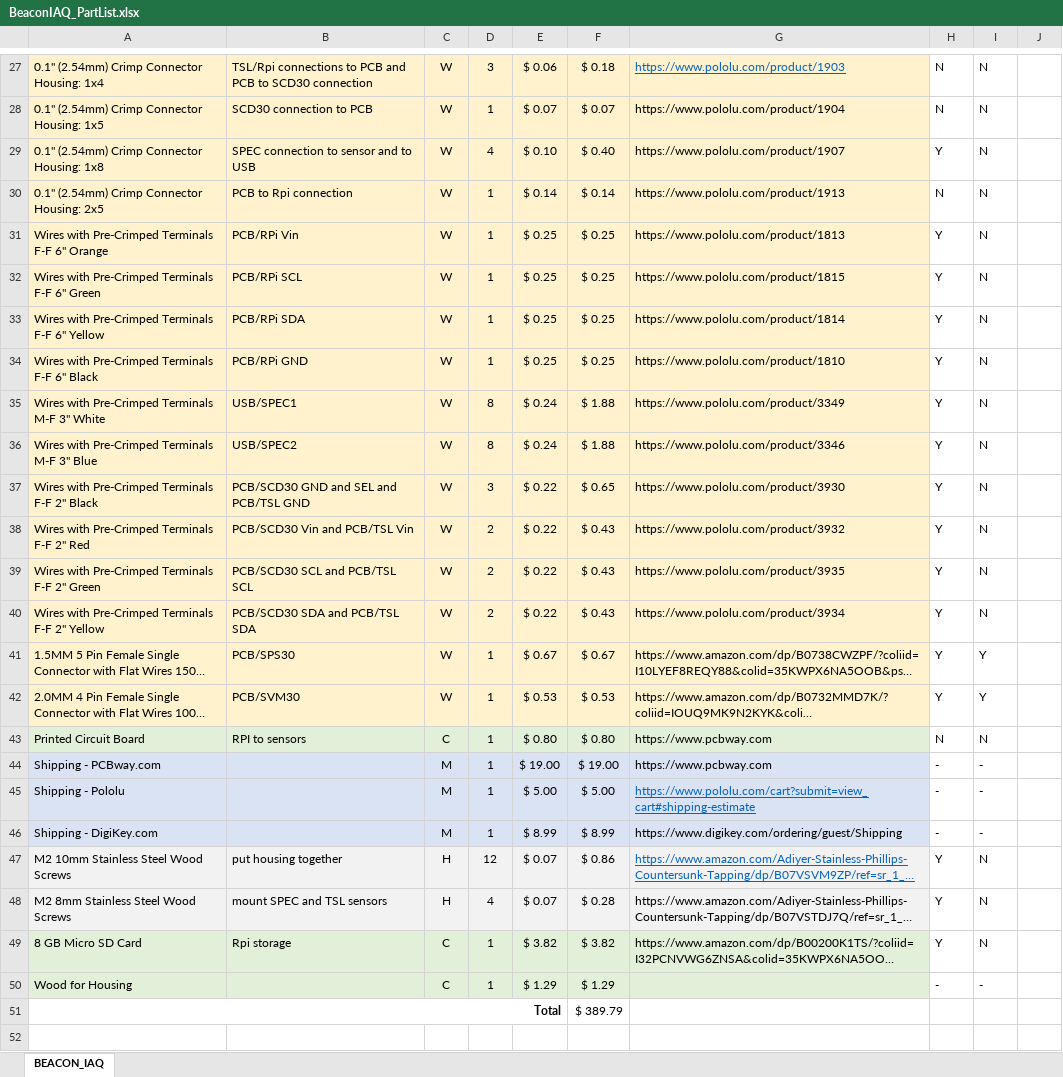
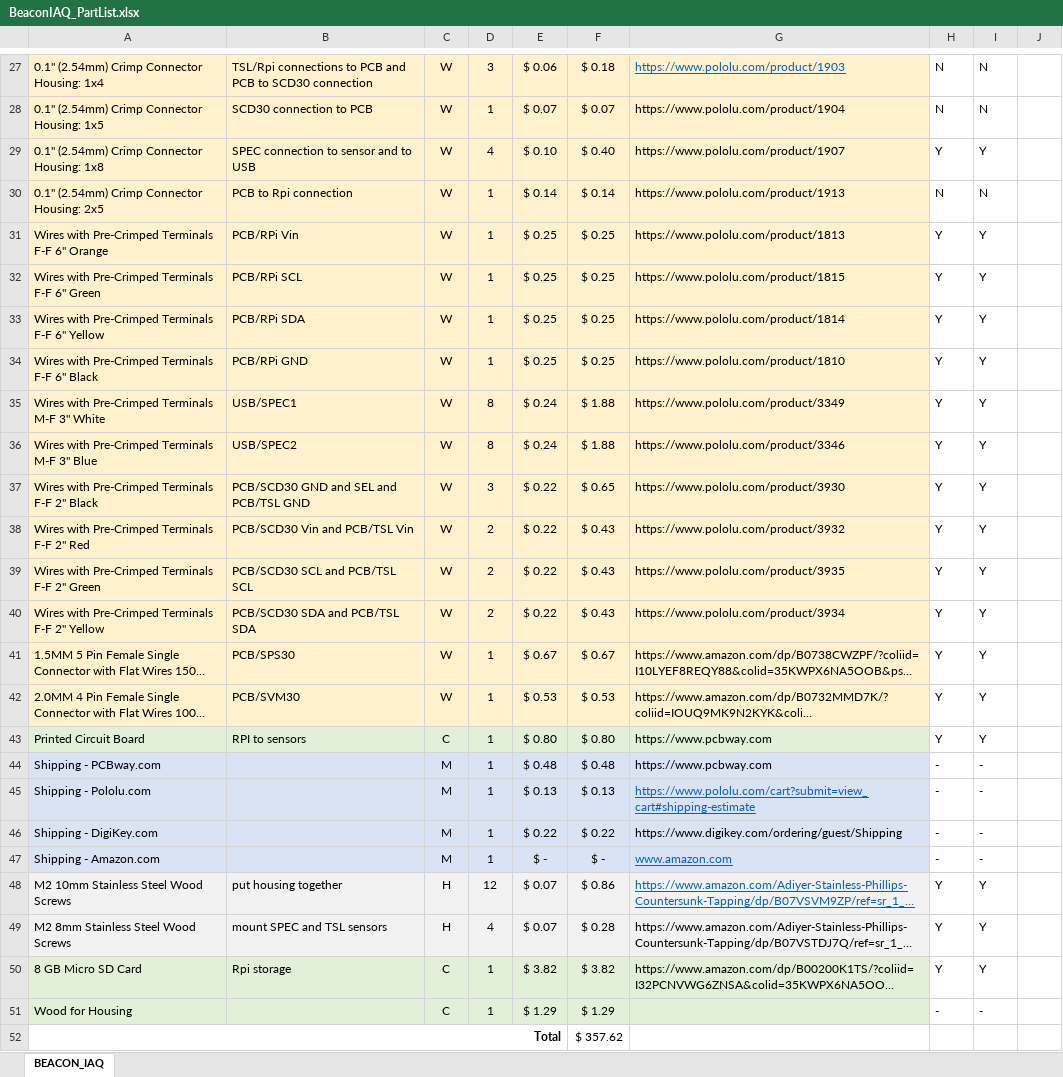
Before and after one commit to intelligent-environments-lab/bevo_iaq, an Excel workbook: Important_Documents/BeaconIAQ_PartList.xlsx, sheet BEACON_IAQ, drawn as a sheet; only a part is shown, gaps mark what is left out; long unchanged cells end in …; values as stored, in another font and other column widths than the file's, no borders; addresses are those after the commit; the diff covers the shown part only; the diff names each change by its address in the sheet, - before the commit and + after, or states it on an @@ line.

Commit message:
Updated the IAQ beacon part list

```diff
--- a/Important_Documents/BeaconIAQ_PartList.xlsx (sheet BEACON_IAQ)
+++ b/Important_Documents/BeaconIAQ_PartList.xlsx (sheet BEACON_IAQ)
-I29: N
+I29: Y
-I31:I40: N
+I31:I40: Y
-H43: N
+H43: Y
-I43: N
+I43: Y
-E44: $ 19.00
+E44: $ 0.48
-F44: $ 19.00
+F44: $ 0.48
-A45: Shipping - Pololu
+A45: Shipping - Pololu.com
-E45: $ 5.00
+E45: $ 0.13
-F45: $ 5.00
+F45: $ 0.13
-E46: $ 8.99
+E46: $ 0.22
-F46: $ 8.99
+F46: $ 0.22
+row 47: Shipping - Amazon.com |  | M | 1 | $ - | $ - | www.amazon.com | - | -
-I48:I50: N
+I48:I50: Y
-F52: $ 389.79
+F52: $ 357.62
```
Also changed, not shown: 7 edited cells elsewhere in this sheet, formulas that keep their value.
